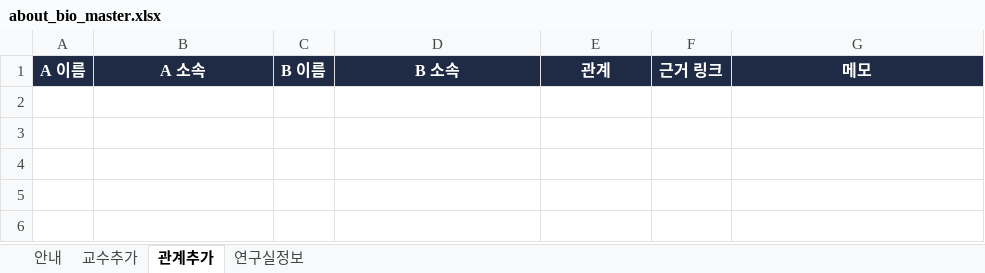
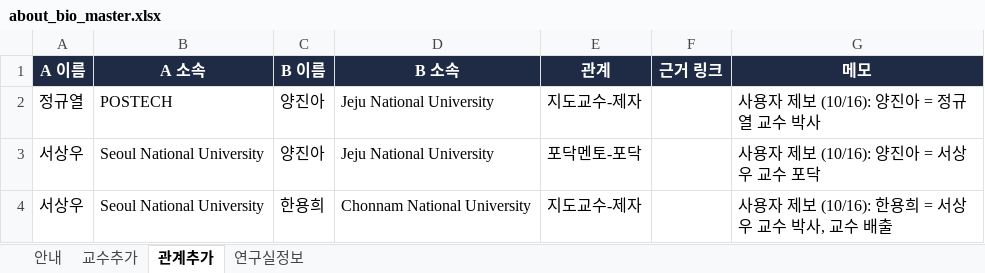
Before and after one commit to hyungjin1213-collab/about_bio, an Excel workbook: 0. korea bio map/data/about_bio_master.xlsx, sheet 관계추가, drawn as a sheet; values as stored, in another font and other column widths than the file's, no borders; the diff names each change by its address in the sheet, - before the commit and + after, or states it on an @@ line.

```diff
--- a/0. korea bio map/data/about_bio_master.xlsx (sheet 관계추가)
+++ b/0. korea bio map/data/about_bio_master.xlsx (sheet 관계추가)
+row 2: 정규열 | POSTECH | 양진아 | Jeju National University | 지도교수-제자 |  | 사용자 제보 (10/16): 양진아 = 정규열 교수 박사
+row 3: 서상우 | Seoul National University | 양진아 | Jeju National University | 포닥멘토-포닥 |  | 사용자 제보 (10/16): 양진아 = 서상우 교수 포닥
+row 4: 서상우 | Seoul National University | 한용희 | Chonnam National University | 지도교수-제자 |  | 사용자 제보 (10/16): 한용희 = 서상우 교수 박사, 교수 배출
```
Also changed, not shown: sheet 교수추가.
